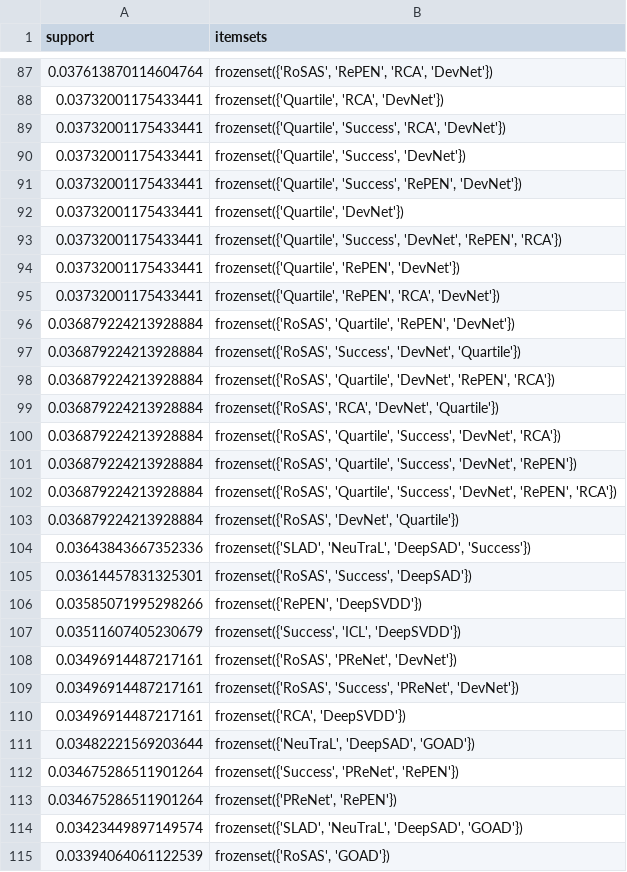
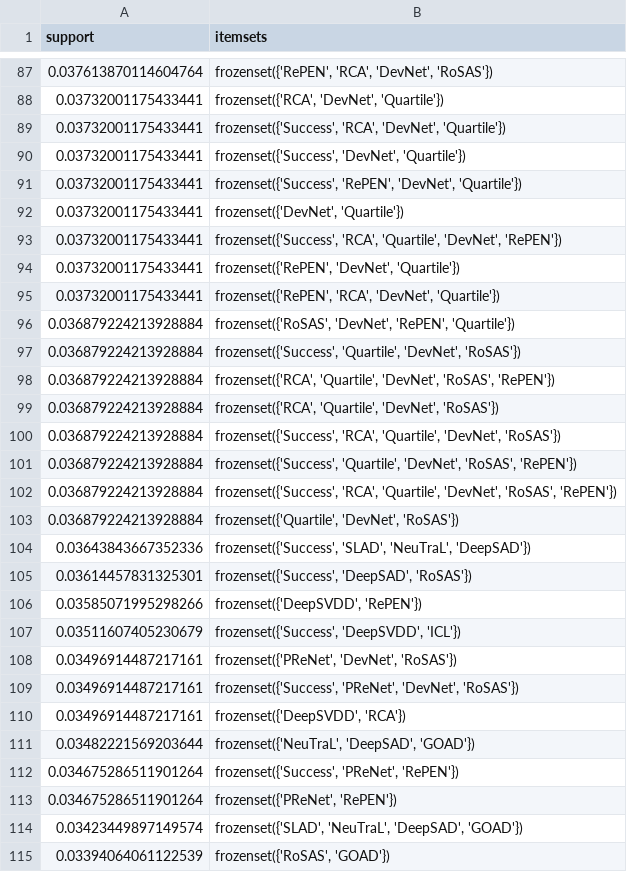
Before and after one commit to chen760316/Rovas, a CSV file: svm_decision/drybean/result/apriority_frequent_0.030.csv, drawn as a sheet; only a part is shown, gaps mark what is left out; the diff covers the shown part only.

```diff
--- a/svm_decision/drybean/result/apriority_frequent_0.030.csv
+++ b/svm_decision/drybean/result/apriority_frequent_0.030.csv
@@ -87,25 +87,25 @@ support	itemsets
-0.037613870114604764	frozenset({'RoSAS', 'RePEN', 'RCA', 'DevNet'})
-0.03732001175433441	frozenset({'Quartile', 'RCA', 'DevNet'})
-0.03732001175433441	frozenset({'Quartile', 'Success', 'RCA', 'DevNet'})
-0.03732001175433441	frozenset({'Quartile', 'Success', 'DevNet'})
-0.03732001175433441	frozenset({'Quartile', 'Success', 'RePEN', 'DevNet'})
-0.03732001175433441	frozenset({'Quartile', 'DevNet'})
-0.03732001175433441	frozenset({'Quartile', 'Success', 'DevNet', 'RePEN', 'RCA'})
-0.03732001175433441	frozenset({'Quartile', 'RePEN', 'DevNet'})
-0.03732001175433441	frozenset({'Quartile', 'RePEN', 'RCA', 'DevNet'})
-0.036879224213928884	frozenset({'RoSAS', 'Quartile', 'RePEN', 'DevNet'})
-0.036879224213928884	frozenset({'RoSAS', 'Success', 'DevNet', 'Quartile'})
-0.036879224213928884	frozenset({'RoSAS', 'Quartile', 'DevNet', 'RePEN', 'RCA'})
-0.036879224213928884	frozenset({'RoSAS', 'RCA', 'DevNet', 'Quartile'})
-0.036879224213928884	frozenset({'RoSAS', 'Quartile', 'Success', 'DevNet', 'RCA'})
-0.036879224213928884	frozenset({'RoSAS', 'Quartile', 'Success', 'DevNet', 'RePEN'})
-0.036879224213928884	frozenset({'RoSAS', 'Quartile', 'Success', 'DevNet', 'RePEN', 'RCA'})
-0.036879224213928884	frozenset({'RoSAS', 'DevNet', 'Quartile'})
-0.03643843667352336	frozenset({'SLAD', 'NeuTraL', 'DeepSAD', 'Success'})
-0.03614457831325301	frozenset({'RoSAS', 'Success', 'DeepSAD'})
-0.03585071995298266	frozenset({'RePEN', 'DeepSVDD'})
-0.03511607405230679	frozenset({'Success', 'ICL', 'DeepSVDD'})
-0.03496914487217161	frozenset({'RoSAS', 'PReNet', 'DevNet'})
-0.03496914487217161	frozenset({'RoSAS', 'Success', 'PReNet', 'DevNet'})
-0.03496914487217161	frozenset({'RCA', 'DeepSVDD'})
+0.037613870114604764	frozenset({'RePEN', 'RCA', 'DevNet', 'RoSAS'})
+0.03732001175433441	frozenset({'RCA', 'DevNet', 'Quartile'})
+0.03732001175433441	frozenset({'Success', 'RCA', 'DevNet', 'Quartile'})
+0.03732001175433441	frozenset({'Success', 'DevNet', 'Quartile'})
+0.03732001175433441	frozenset({'Success', 'RePEN', 'DevNet', 'Quartile'})
+0.03732001175433441	frozenset({'DevNet', 'Quartile'})
+0.03732001175433441	frozenset({'Success', 'RCA', 'Quartile', 'DevNet', 'RePEN'})
+0.03732001175433441	frozenset({'RePEN', 'DevNet', 'Quartile'})
+0.03732001175433441	frozenset({'RePEN', 'RCA', 'DevNet', 'Quartile'})
+0.036879224213928884	frozenset({'RoSAS', 'DevNet', 'RePEN', 'Quartile'})
+0.036879224213928884	frozenset({'Success', 'Quartile', 'DevNet', 'RoSAS'})
+0.036879224213928884	frozenset({'RCA', 'Quartile', 'DevNet', 'RoSAS', 'RePEN'})
+0.036879224213928884	frozenset({'RCA', 'Quartile', 'DevNet', 'RoSAS'})
+0.036879224213928884	frozenset({'Success', 'RCA', 'Quartile', 'DevNet', 'RoSAS'})
+0.036879224213928884	frozenset({'Success', 'Quartile', 'DevNet', 'RoSAS', 'RePEN'})
+0.036879224213928884	frozenset({'Success', 'RCA', 'Quartile', 'DevNet', 'RoSAS', 'RePEN'})
+0.036879224213928884	frozenset({'Quartile', 'DevNet', 'RoSAS'})
+0.03643843667352336	frozenset({'Success', 'SLAD', 'NeuTraL', 'DeepSAD'})
+0.03614457831325301	frozenset({'Success', 'DeepSAD', 'RoSAS'})
+0.03585071995298266	frozenset({'DeepSVDD', 'RePEN'})
+0.03511607405230679	frozenset({'Success', 'DeepSVDD', 'ICL'})
+0.03496914487217161	frozenset({'PReNet', 'DevNet', 'RoSAS'})
+0.03496914487217161	frozenset({'Success', 'PReNet', 'DevNet', 'RoSAS'})
+0.03496914487217161	frozenset({'DeepSVDD', 'RCA'})
 0.03482221569203644	frozenset({'NeuTraL', 'DeepSAD', 'GOAD'})
```
Also changed, not shown: 59 edited cells elsewhere in this file, svm_decision/drybean/result/apriority_frequent_0.001.csv, svm_decision/drybean/result/apriority_frequent_0.003.csv, 10 other files.
